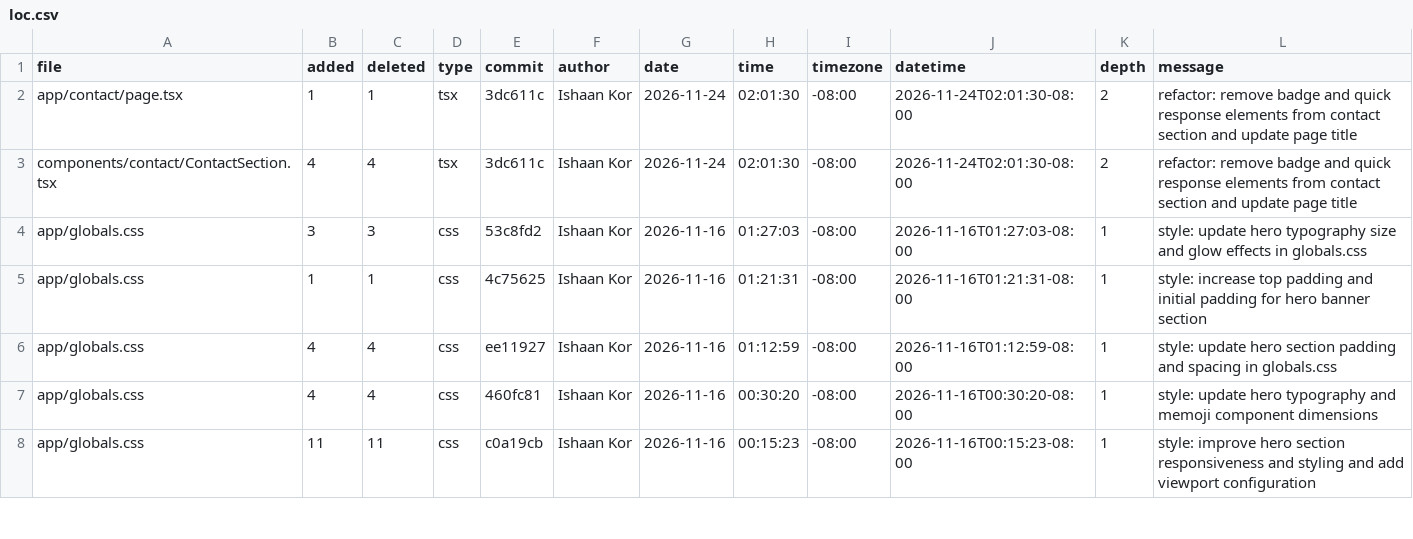
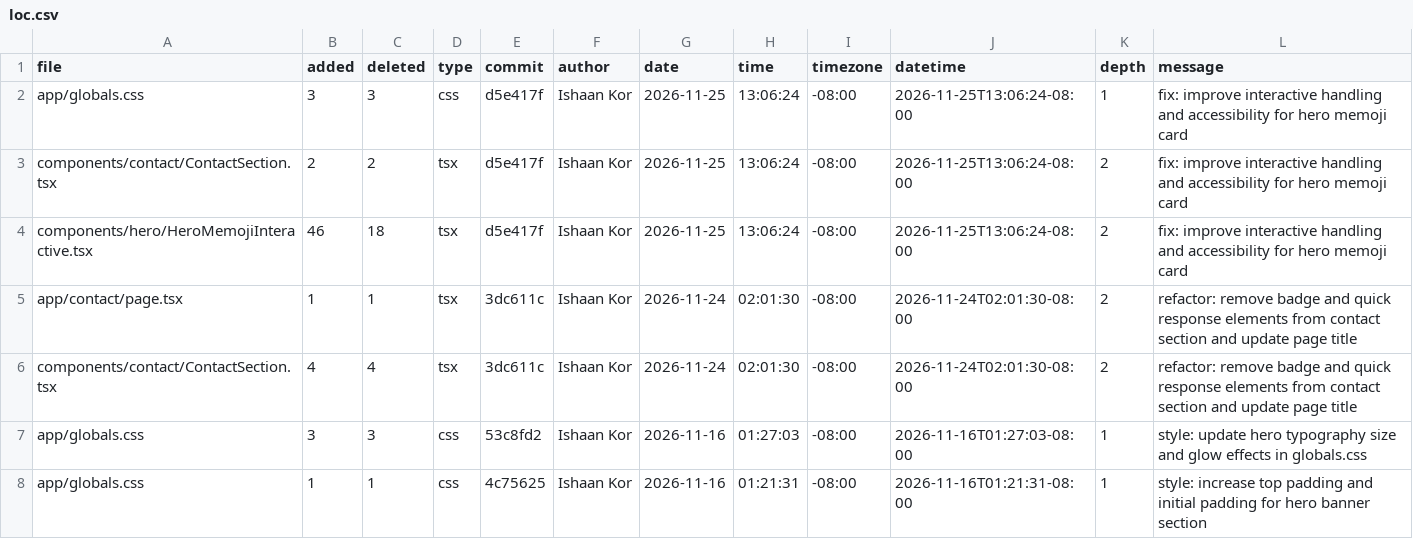
Before and after one commit to ishaankor/my-data-science-portfolio, a CSV file: public/loc.csv, drawn as a sheet; only a part is shown; the shorter side is filled out with more unchanged rows.

```diff
--- a/public/loc.csv
+++ b/public/loc.csv
@@ -1,2 +1,5 @@
 file,added,deleted,type,commit,author,date,time,timezone,datetime,depth,message
+app/globals.css,3,3,css,d5e417f,Ishaan Kor,2026-11-25,13:06:24,-08:00,2026-11-25T13:06:24-08:00,1,"fix: improve interactive handling and accessibility for hero memoji card"
+components/contact/ContactSection.tsx,2,2,tsx,d5e417f,Ishaan Kor,2026-11-25,13:06:24,-08:00,2026-11-25T13:06:24-08:00,2,"fix: improve interactive handling and accessibility for hero memoji card"
+components/hero/HeroMemojiInteractive.tsx,46,18,tsx,d5e417f,Ishaan Kor,2026-11-25,13:06:24,-08:00,2026-11-25T13:06:24-08:00,2,"fix: improve interactive handling and accessibility for hero memoji card"
 app/contact/page.tsx,1,1,tsx,3dc611c,Ishaan Kor,2026-11-24,02:01:30,-08:00,2026-11-24T02:01:30-08:00,2,"refactor: remove badge and quick response elements from contact section and update page title"
```
Also changed, not shown: meta/loc.csv, 2 other files.
